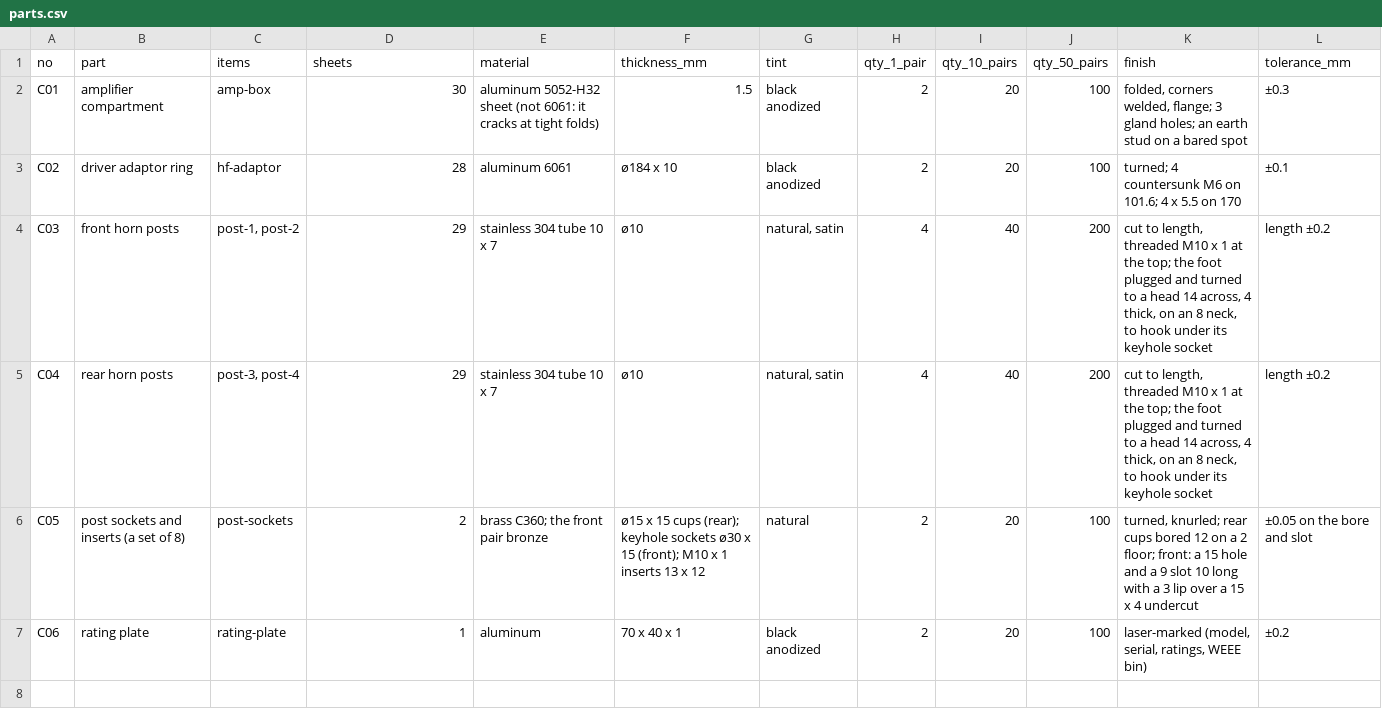
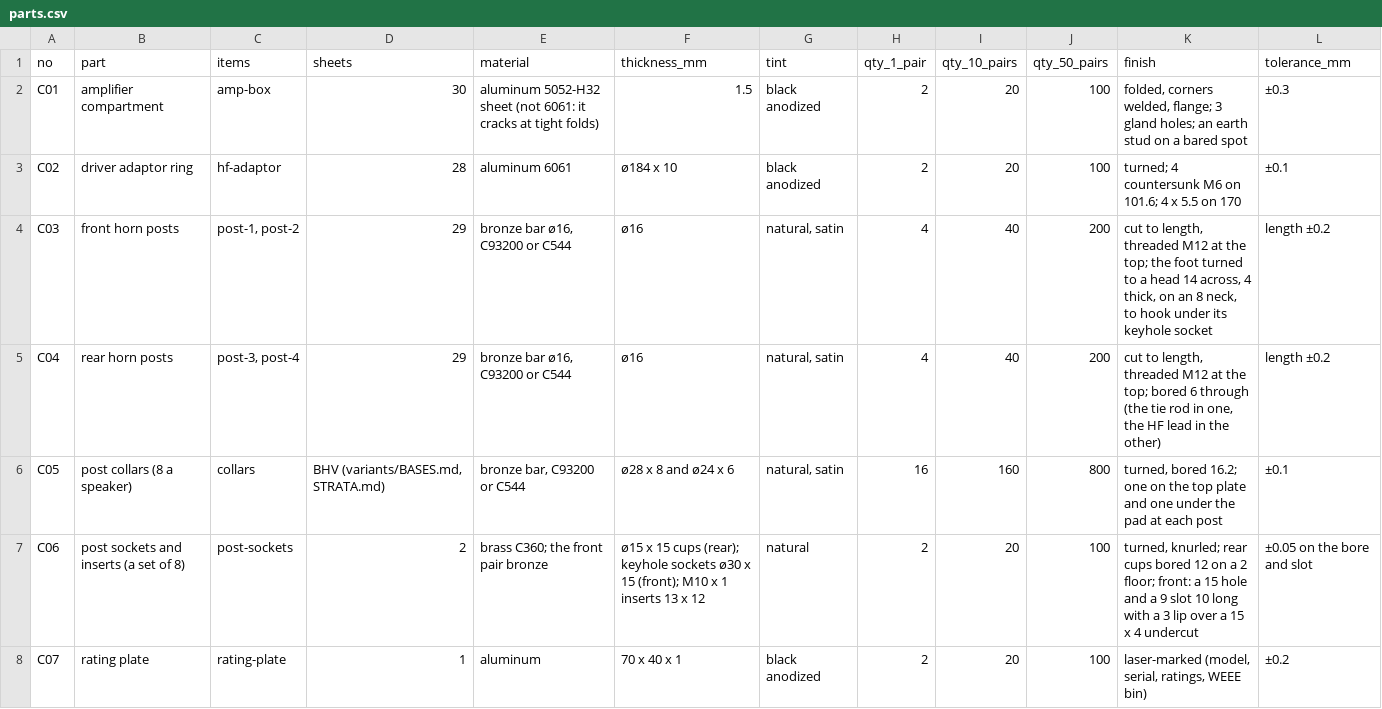
Before and after one commit to nathe-vink/earf, a CSV file: spinoffs/barkhorn/rfq/tropos/c-metal/parts.csv, drawn as a sheet.

```diff
--- a/spinoffs/barkhorn/rfq/tropos/c-metal/parts.csv
+++ b/spinoffs/barkhorn/rfq/tropos/c-metal/parts.csv
@@ -3,5 +3,6 @@ C01,amplifier compartment,amp-box,30,aluminum 5052-H32 sheet (not 6061: it crack
 C02,driver adaptor ring,hf-adaptor,28,aluminum 6061,ø184 x 10,black anodized,2,20,100,turned; 4 countersunk M6 on 101.6; 4 x 5.5 on 170,±0.1
-C03,front horn posts,"post-1, post-2",29,stainless 304 tube 10 x 7,ø10,"natural, satin",4,40,200,"cut to length, threaded M10 x 1 at the top; the foot plugged and turned to a head 14 across, 4 thick, on an 8 neck, to hook under its keyhole socket",length ±0.2
-C04,rear horn posts,"post-3, post-4",29,stainless 304 tube 10 x 7,ø10,"natural, satin",4,40,200,"cut to length, threaded M10 x 1 at the top; the foot plugged and turned to a head 14 across, 4 thick, on an 8 neck, to hook under its keyhole socket",length ±0.2
-C05,post sockets and inserts (a set of 8),post-sockets,2,brass C360; the front pair bronze,ø15 x 15 cups (rear); keyhole sockets ø30 x 15 (front); M10 x 1 inserts 13 x 12,natural,2,20,100,"turned, knurled; rear cups bored 12 on a 2 floor; front: a 15 hole and a 9 slot 10 long with a 3 lip over a 15 x 4 undercut",±0.05 on the bore and slot
-C06,rating plate,rating-plate,1,aluminum,70 x 40 x 1,black anodized,2,20,100,"laser-marked (model, serial, ratings, WEEE bin)",±0.2
+C03,front horn posts,"post-1, post-2",29,"bronze bar ø16, C93200 or C544",ø16,"natural, satin",4,40,200,"cut to length, threaded M12 at the top; the foot turned to a head 14 across, 4 thick, on an 8 neck, to hook under its keyhole socket",length ±0.2
+C04,rear horn posts,"post-3, post-4",29,"bronze bar ø16, C93200 or C544",ø16,"natural, satin",4,40,200,"cut to length, threaded M12 at the top; bored 6 through (the tie rod in one, the HF lead in the other)",length ±0.2
+C05,post collars (8 a speaker),collars,"BHV (variants/BASES.md, STRATA.md)","bronze bar, C93200 or C544",ø28 x 8 and ø24 x 6,"natural, satin",16,160,800,"turned, bored 16.2; one on the top plate and one under the pad at each post",±0.1
+C06,post sockets and inserts (a set of 8),post-sockets,2,brass C360; the front pair bronze,ø15 x 15 cups (rear); keyhole sockets ø30 x 15 (front); M10 x 1 inserts 13 x 12,natural,2,20,100,"turned, knurled; rear cups bored 12 on a 2 floor; front: a 15 hole and a 9 slot 10 long with a 3 lip over a 15 x 4 undercut",±0.05 on the bore and slot
+C07,rating plate,rating-plate,1,aluminum,70 x 40 x 1,black anodized,2,20,100,"laser-marked (model, serial, ratings, WEEE bin)",±0.2
```
Also changed, not shown: spinoffs/barkhorn/rfq/tropos/a-cast-acrylic/parts.csv, spinoffs/barkhorn/rfq/tropos/d-other/parts.csv, 7 other files.
